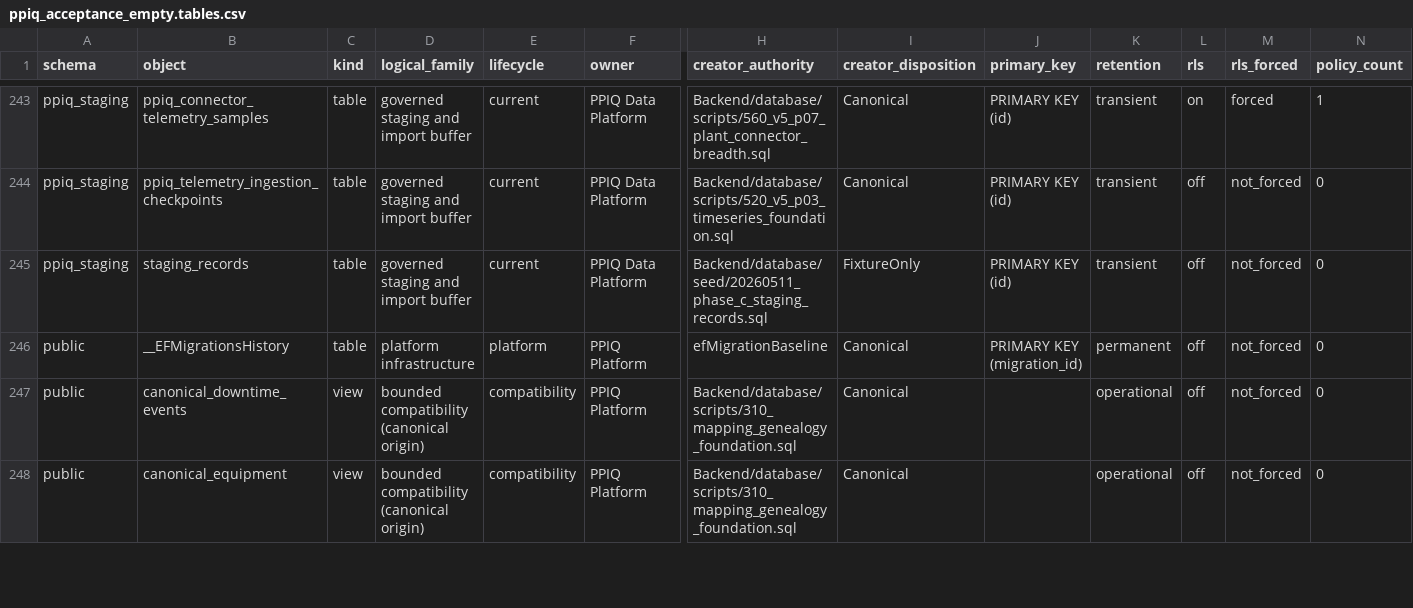
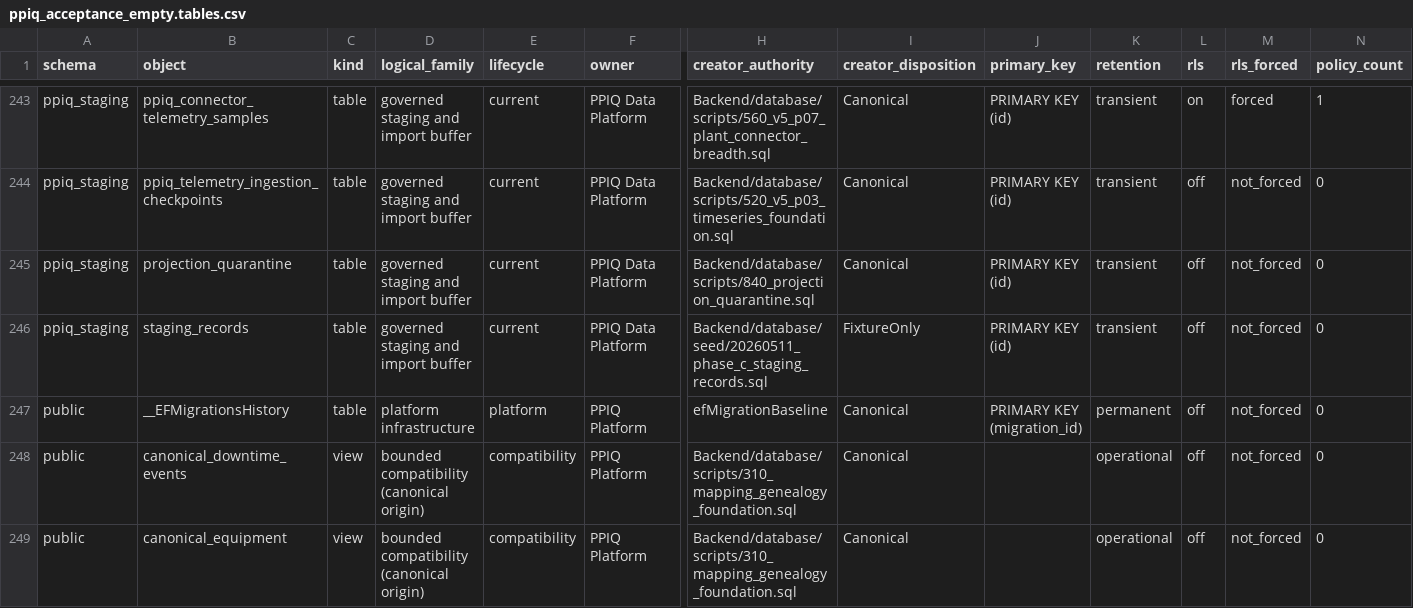
Before and after one commit to kgamal369/PlantProcess-IQ, a CSV file: Backend/database/catalogue/generated/ppiq_acceptance_empty.tables.csv, drawn as a sheet; only a part is shown, gaps mark what is left out; rows hold the shown columns only; the diff names each change by its address in the sheet, - before the commit and + after, or states it on an @@ line.

```diff
--- a/Backend/database/catalogue/generated/ppiq_acceptance_empty.tables.csv
+++ b/Backend/database/catalogue/generated/ppiq_acceptance_empty.tables.csv
+row 245: ppiq_staging | projection_quarantine | table | governed staging and import buffer | current | PPIQ Data Platform | Backend/database/scripts/840_projection_quarantine.sql | Canonical | PRIMARY KEY (id) | transient | off | not_forced | 0
```
Also changed, not shown: Backend/database/catalogue/generated/ppiq_acceptance_empty.columns.csv, Backend/database/catalogue/generated/ppiq_acceptance_empty.relations.csv, 35 other files.
